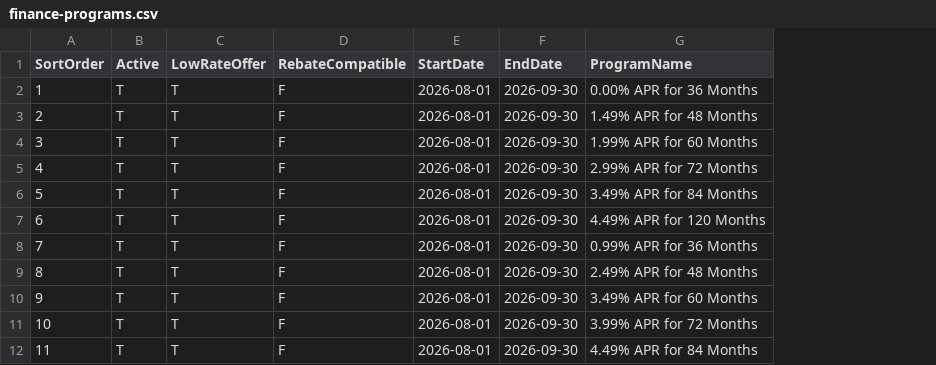
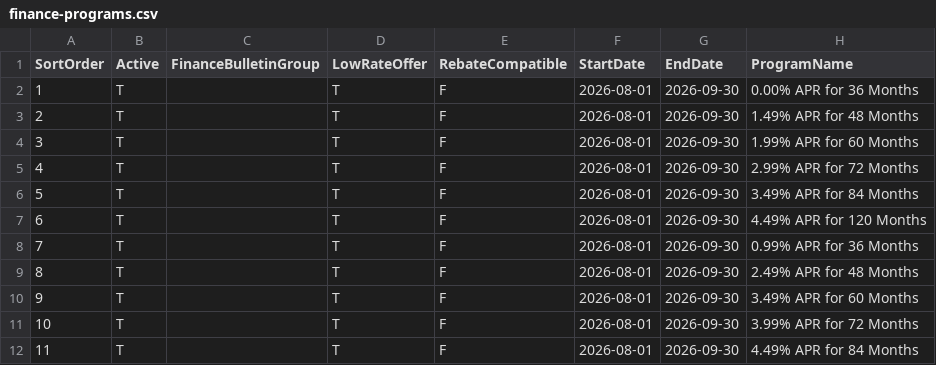
Before and after one commit to WestEndPower/yanmar-equipment-configurator, a CSV file: data/finance-programs.csv, drawn as a sheet; only a part is shown; the diff names each change by its address in the sheet, - before the commit and + after, or states it on an @@ line.

```diff
--- a/data/finance-programs.csv
+++ b/data/finance-programs.csv
+column C (FinanceBulletinGroup), empty
```
Also changed, not shown: data/products.csv, 1 other file.
